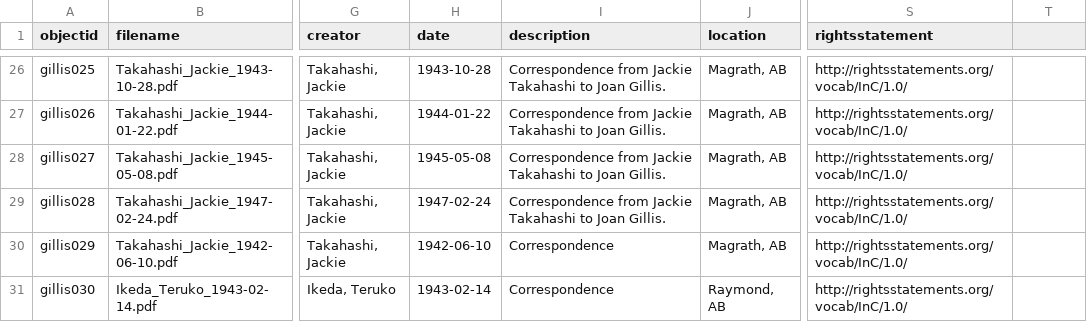
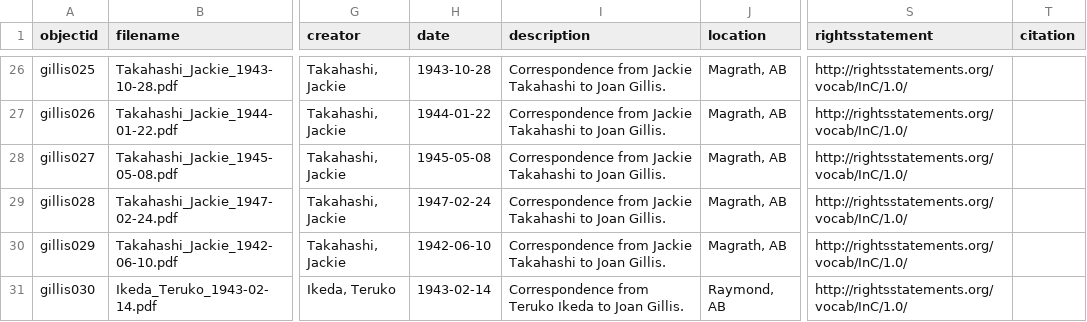
Before and after one commit to ubc-library-rbsc/gillis-2021, a CSV file: _data/gillis2021-metadata.csv, drawn as a sheet; only a part is shown, gaps mark what is left out; the diff covers the shown part only; the diff names each change by its address in the sheet, - before the commit and + after, or states it on an @@ line.

Commit message:
Add files via upload

```diff
--- a/_data/gillis2021-metadata.csv
+++ b/_data/gillis2021-metadata.csv
-T1: (empty)
+T1: citation
-I30 (description): Correspondence
+I30 (description): Correspondence from Jackie Takahashi to Joan Gillis.
-I31 (description): Correspondence
+I31 (description): Correspondence from Teruko Ikeda to Joan Gillis.
```
Also changed, not shown: 5 added rows and 1 edited cell elsewhere in this file.
